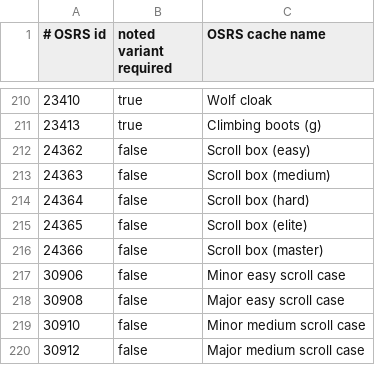
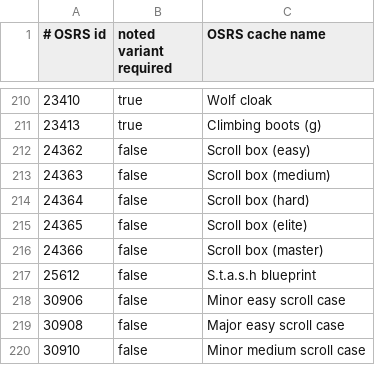
Before and after one commit to Meneerstink/game, a TSV file: data/cfg/clue/import-items.tsv, drawn as a sheet; only a part is shown, gaps mark what is left out; the shorter side is filled out with more unchanged rows.

Commit message:
docs(clue): verify takeover gaps and current cache identities

```diff
--- a/data/cfg/clue/import-items.tsv
+++ b/data/cfg/clue/import-items.tsv
@@ -216,2 +216,3 @@
 24366	false	Scroll box (master)
+25612	false	S.t.a.s.h blueprint
 30906	false	Minor easy scroll case
```
Also changed, not shown: 14 other files.
